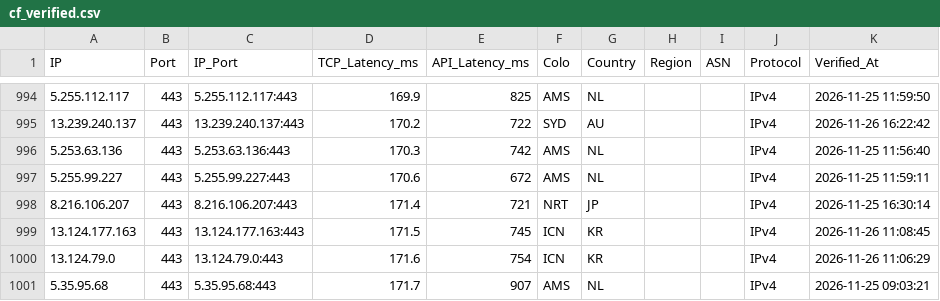
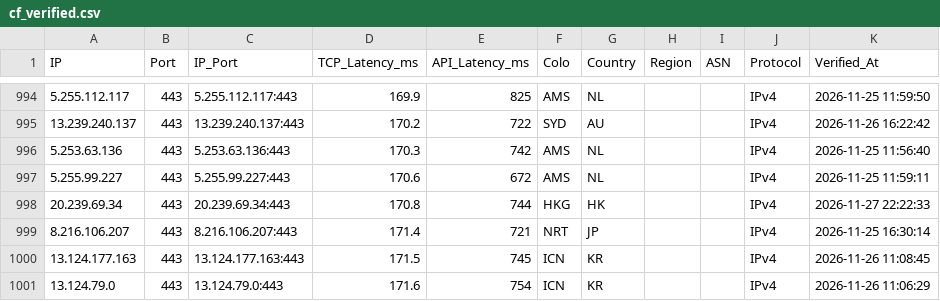
Before and after one commit to hjnzx01/ce-text-2, a CSV file: output/cf_verified.csv, drawn as a sheet; only a part is shown, gaps mark what is left out; the shorter side is filled out with more unchanged rows.

```diff
--- a/output/cf_verified.csv
+++ b/output/cf_verified.csv
@@ -997,2 +997,3 @@ IP,Port,IP_Port,TCP_Latency_ms,API_Latency_ms,Colo,Country,Region,ASN,Protocol,V
 5.255.99.227,443,5.255.99.227:443,170.6,672,AMS,NL,,,IPv4,2026-11-25 11:59:11
+20.239.69.34,443,20.239.69.34:443,170.8,744,HKG,HK,,,IPv4,2026-11-27 22:22:33
 8.216.106.207,443,8.216.106.207:443,171.4,721,NRT,JP,,,IPv4,2026-11-25 16:30:14
```
Also changed, not shown: 3 other files.
